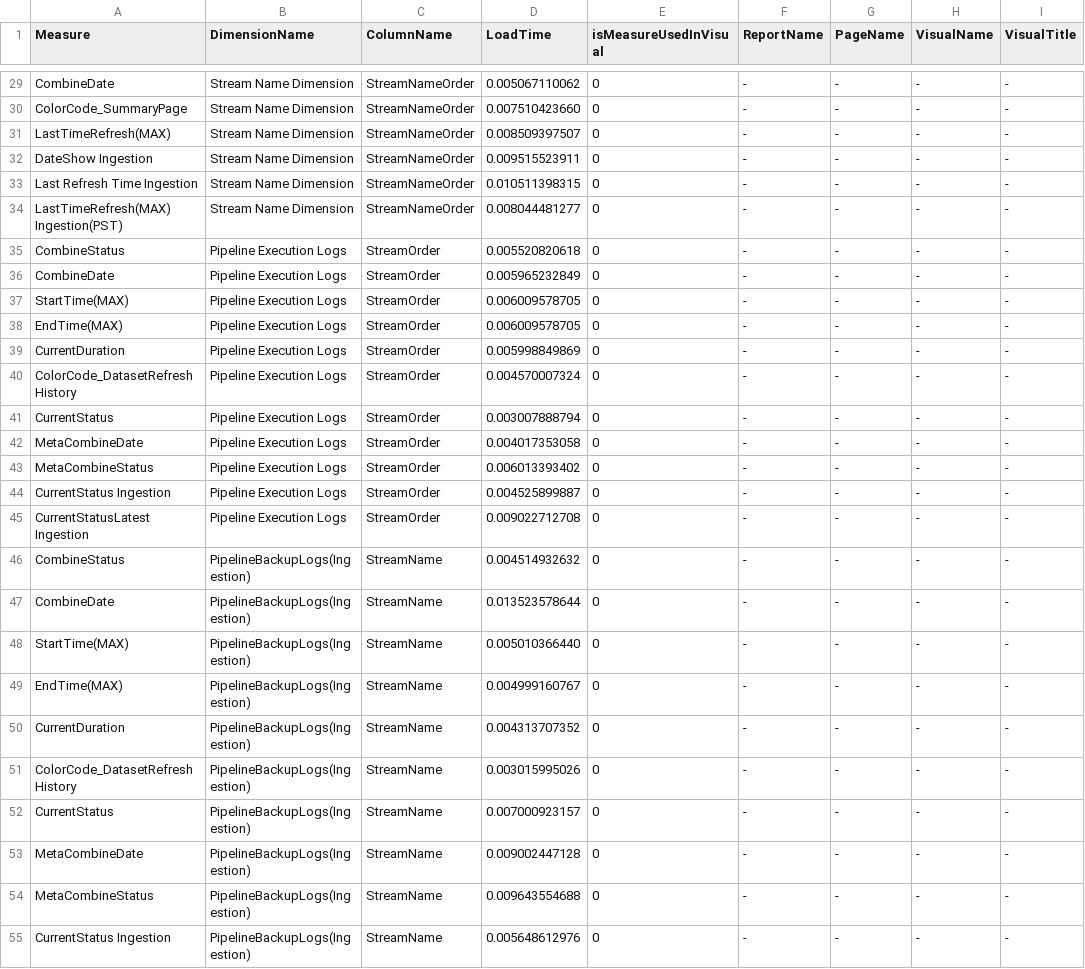
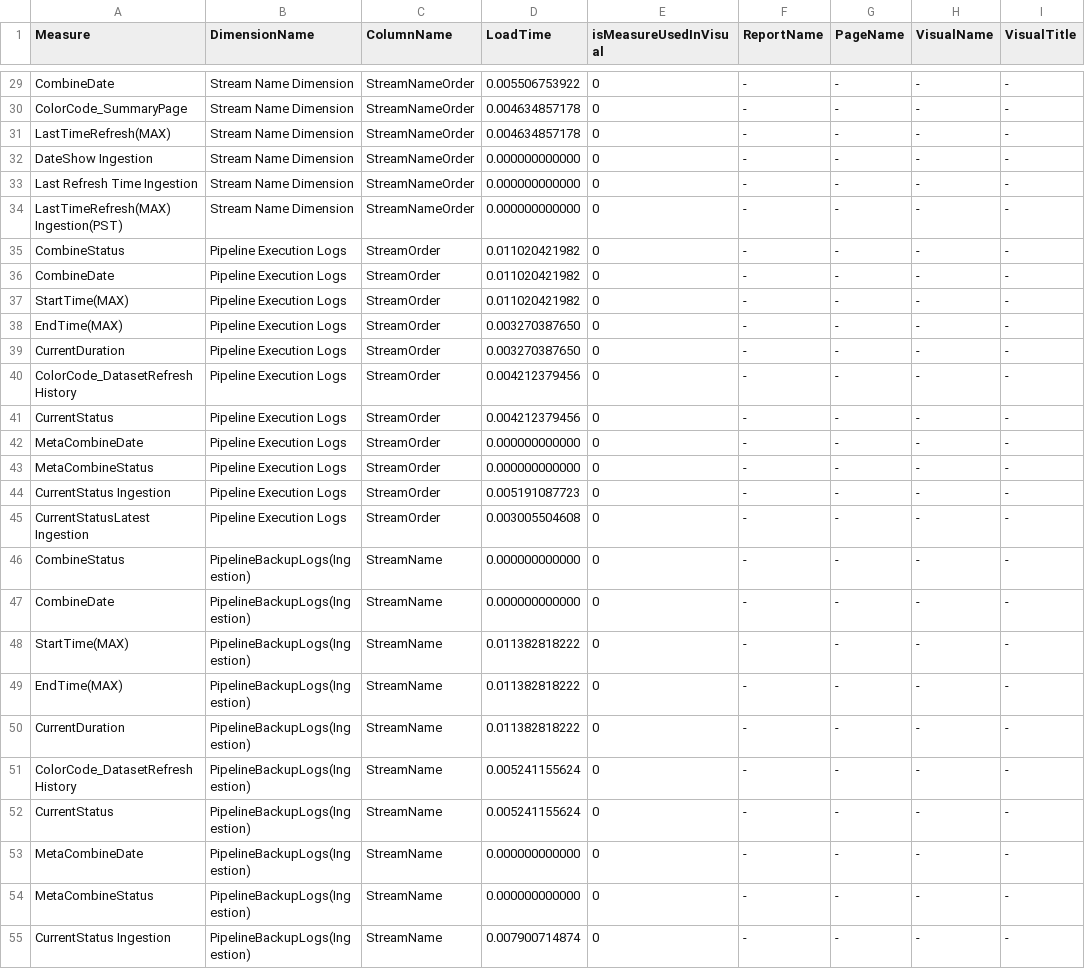
Before and after one commit to ipankajchaudhary/LoadMetric-Latest, a CSV file: RES.csv, drawn as a sheet; only a part is shown, gaps mark what is left out; the diff covers the shown part only; the diff names each change by its address in the sheet, - before the commit and + after, or states it on an @@ line.

```diff
--- a/RES.csv
+++ b/RES.csv
-D29 (LoadTime): 0.005067110062
+D29 (LoadTime): 0.005506753922
-D30 (LoadTime): 0.007510423660
+D30 (LoadTime): 0.004634857178
-D31 (LoadTime): 0.008509397507
+D31 (LoadTime): 0.004634857178
-D32 (LoadTime): 0.009515523911
+D32 (LoadTime): 0.000000000000
-D33 (LoadTime): 0.010511398315
+D33 (LoadTime): 0.000000000000
-D34 (LoadTime): 0.008044481277
+D34 (LoadTime): 0.000000000000
-D35 (LoadTime): 0.005520820618
+D35 (LoadTime): 0.011020421982
-D36 (LoadTime): 0.005965232849
+D36 (LoadTime): 0.011020421982
-D37 (LoadTime): 0.006009578705
+D37 (LoadTime): 0.011020421982
-D38 (LoadTime): 0.006009578705
+D38 (LoadTime): 0.003270387650
-D39 (LoadTime): 0.005998849869
+D39 (LoadTime): 0.003270387650
-D40 (LoadTime): 0.004570007324
+D40 (LoadTime): 0.004212379456
-D41 (LoadTime): 0.003007888794
+D41 (LoadTime): 0.004212379456
-D42 (LoadTime): 0.004017353058
+D42 (LoadTime): 0.000000000000
-D43 (LoadTime): 0.006013393402
+D43 (LoadTime): 0.000000000000
-D44 (LoadTime): 0.004525899887
+D44 (LoadTime): 0.005191087723
-D45 (LoadTime): 0.009022712708
+D45 (LoadTime): 0.003005504608
-D46 (LoadTime): 0.004514932632
+D46 (LoadTime): 0.000000000000
-D47 (LoadTime): 0.013523578644
+D47 (LoadTime): 0.000000000000
-D48 (LoadTime): 0.005010366440
+D48 (LoadTime): 0.011382818222
-D49 (LoadTime): 0.004999160767
+D49 (LoadTime): 0.011382818222
-D50 (LoadTime): 0.004313707352
+D50 (LoadTime): 0.011382818222
-D51 (LoadTime): 0.003015995026
+D51 (LoadTime): 0.005241155624
-D52 (LoadTime): 0.007000923157
+D52 (LoadTime): 0.005241155624
-D53 (LoadTime): 0.009002447128
+D53 (LoadTime): 0.000000000000
-D54 (LoadTime): 0.009643554688
+D54 (LoadTime): 0.000000000000
-D55 (LoadTime): 0.005648612976
+D55 (LoadTime): 0.007900714874
```
Also changed, not shown: 1 added row, 1 removed row and 43 edited cells elsewhere in this file, 31 other files.
